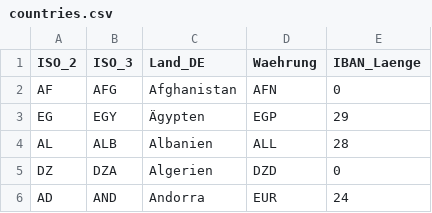
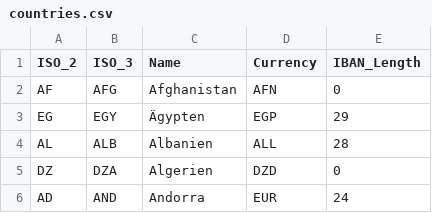
Before and after one commit to ForTheTrashBin/RbsClone, a CSV file: cmd/tools/countryseeder/countries.csv, drawn as a sheet; only a part is shown.

```diff
--- a/cmd/tools/countryseeder/countries.csv
+++ b/cmd/tools/countryseeder/countries.csv
@@ -1,2 +1,2 @@
-ISO_2;ISO_3;Land_DE;Waehrung;IBAN_Laenge
+ISO_2;ISO_3;Name;Currency;IBAN_Length
 AF;AFG;Afghanistan;AFN;0
```
Also changed, not shown: 1 other file.
